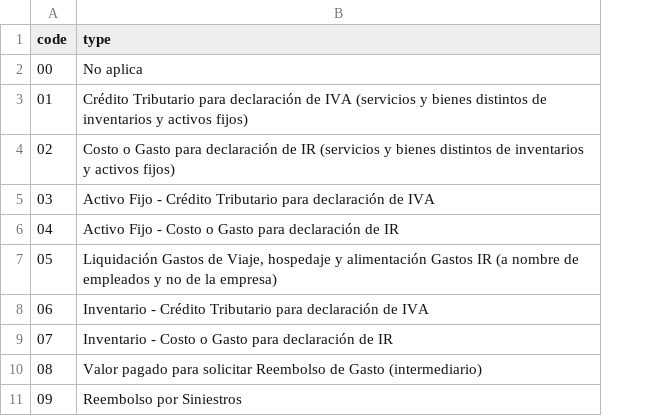
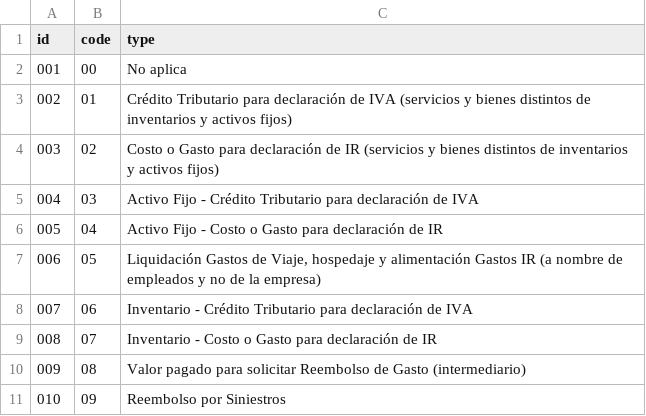
Before and after one commit to odoo-ecuador/odoo-ecuador, a CSV file: l10n_ec_authorisation/data/account.ats.sustento.csv, drawn as a sheet; the diff names each change by its address in the sheet, - before the commit and + after, or states it on an @@ line.

```diff
--- a/l10n_ec_authorisation/data/account.ats.sustento.csv
+++ b/l10n_ec_authorisation/data/account.ats.sustento.csv
+column A (id), rows 2-11: 001 | 002 | 003 | 004 | 005 | 006 | 007 | 008 | 009 | 010
```
Also changed, not shown: l10n_ec_authorisation/data/account.ats.doc.csv, 1 other file.
